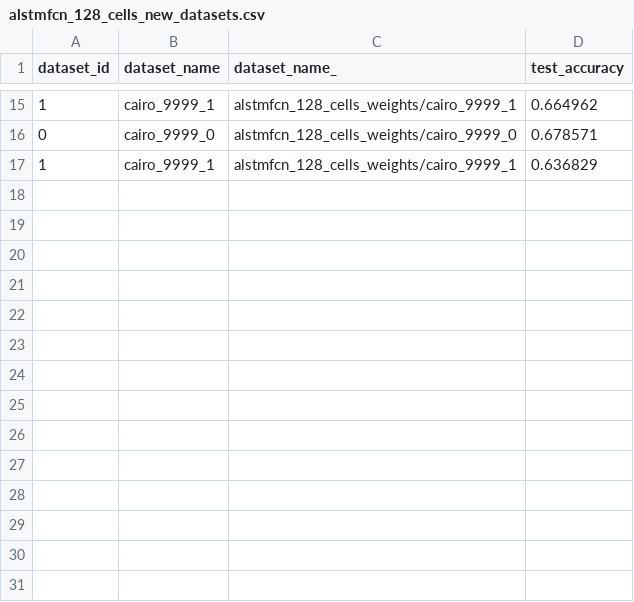
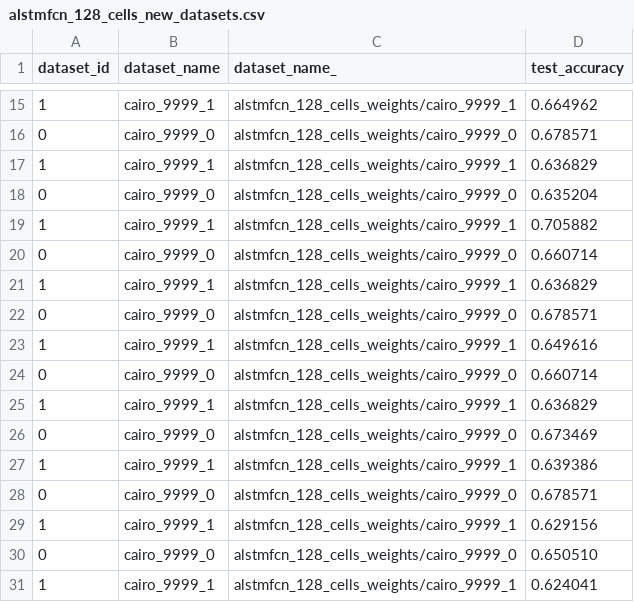
Before and after one commit to funweb/har-lstm-fcn, a CSV file: alstmfcn_128_cells_new_datasets.csv, drawn as a sheet; only a part is shown, gaps mark what is left out.

```diff
--- a/alstmfcn_128_cells_new_datasets.csv
+++ b/alstmfcn_128_cells_new_datasets.csv
@@ -17 +17,15 @@ dataset_id,dataset_name,dataset_name_,test_accuracy
 1,cairo_9999_1,alstmfcn_128_cells_weights/cairo_9999_1,0.636829
+0,cairo_9999_0,alstmfcn_128_cells_weights/cairo_9999_0,0.635204
+1,cairo_9999_1,alstmfcn_128_cells_weights/cairo_9999_1,0.705882
+0,cairo_9999_0,alstmfcn_128_cells_weights/cairo_9999_0,0.660714
+1,cairo_9999_1,alstmfcn_128_cells_weights/cairo_9999_1,0.636829
+0,cairo_9999_0,alstmfcn_128_cells_weights/cairo_9999_0,0.678571
+1,cairo_9999_1,alstmfcn_128_cells_weights/cairo_9999_1,0.649616
+0,cairo_9999_0,alstmfcn_128_cells_weights/cairo_9999_0,0.660714
+1,cairo_9999_1,alstmfcn_128_cells_weights/cairo_9999_1,0.636829
+0,cairo_9999_0,alstmfcn_128_cells_weights/cairo_9999_0,0.673469
+1,cairo_9999_1,alstmfcn_128_cells_weights/cairo_9999_1,0.639386
+0,cairo_9999_0,alstmfcn_128_cells_weights/cairo_9999_0,0.678571
+1,cairo_9999_1,alstmfcn_128_cells_weights/cairo_9999_1,0.629156
+0,cairo_9999_0,alstmfcn_128_cells_weights/cairo_9999_0,0.650510
+1,cairo_9999_1,alstmfcn_128_cells_weights/cairo_9999_1,0.624041
```
Also changed, not shown: alstmfcn_64_cells_new_datasets.csv, alstmfcn_8_cells_new_datasets.csv, 5 other files.
